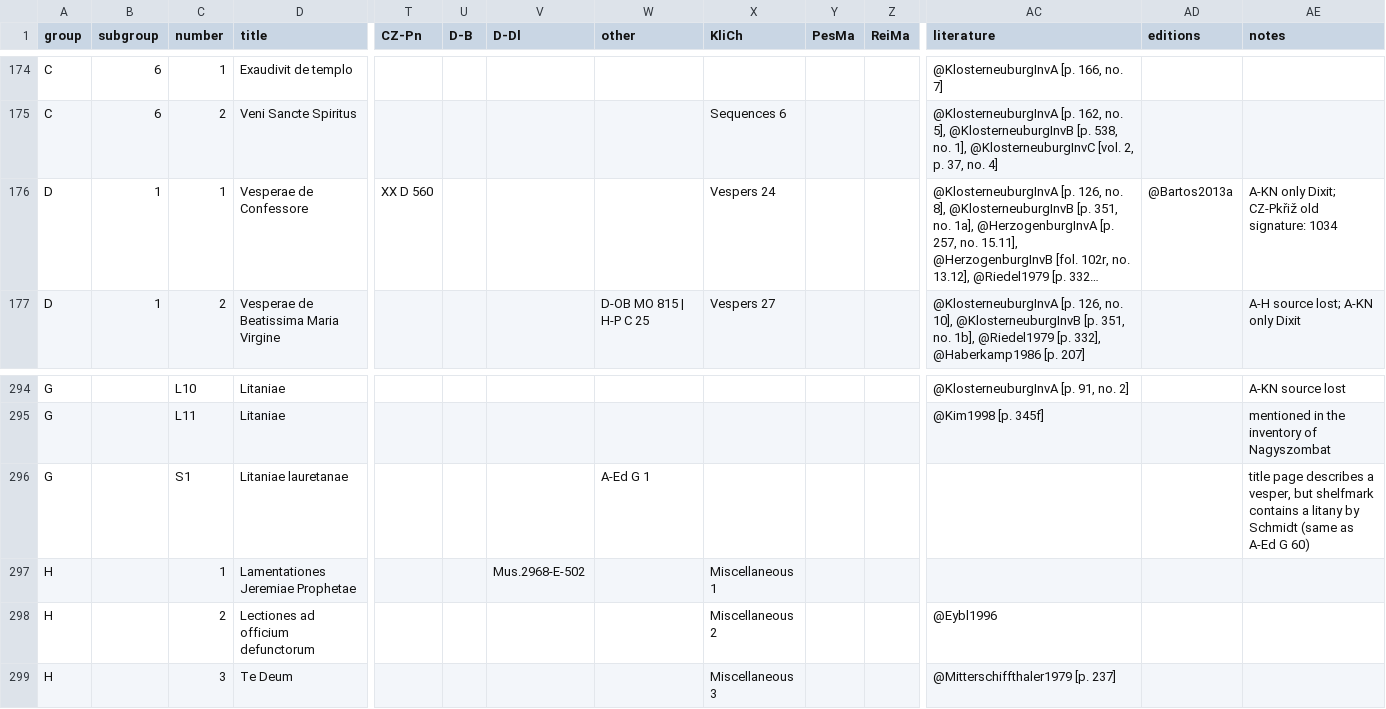
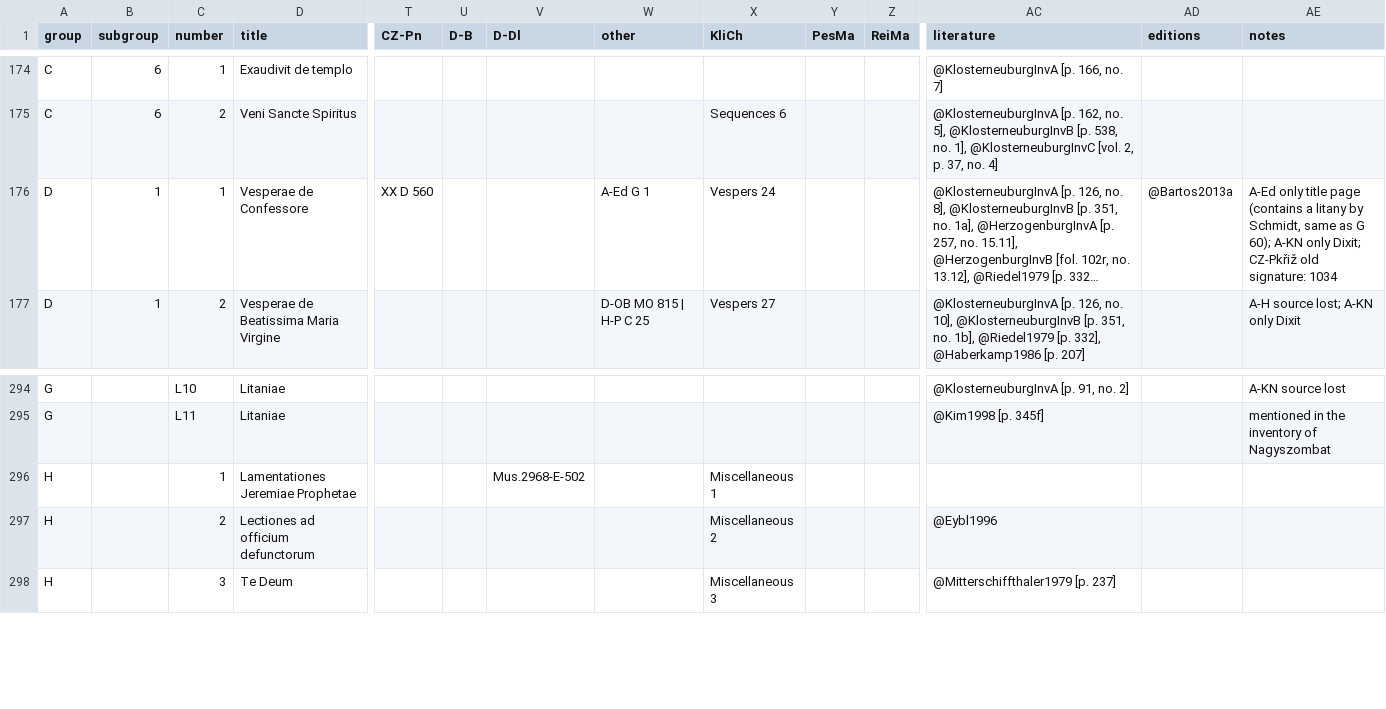
Before and after one commit to edition-esser-skala/tuma-catalogue-of-works, a CSV file: data/catalogue_works.csv, drawn as a sheet; only a part is shown, gaps mark what is left out; long unchanged cells end in …; rows hold the shown columns only; the diff names each change by its address in the sheet, - before the commit and + after, or states it on an @@ line.

```diff
--- a/data/catalogue_works.csv
+++ b/data/catalogue_works.csv
-W176 (other): (empty)
+W176 (other): A-Ed G 1
-AE176 (notes): A-KN only…
+AE176 (notes): A-Ed only title page (contains a litany by Schmidt, same as G 60); A-KN only…
-row 296: G |  | S1 | Litaniae lauretanae |  |  |  | A-Ed G 1 |  |  |  |  |  | title page describes a vesper, but shelfmark contains a litany by Schmidt (same as A-Ed G 60)
```
Also changed, not shown: 1 other file.
